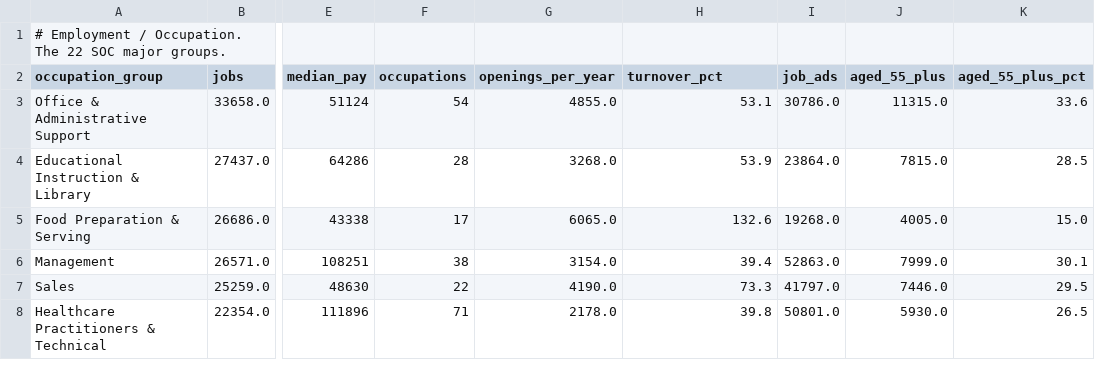
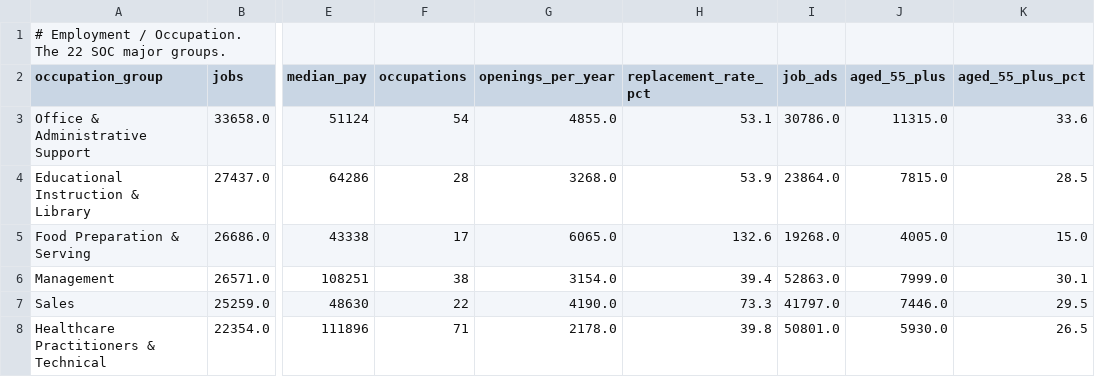
Before and after one commit to samtoriola/Vermont-Labor-Market-Analysis, a CSV file: workfiles/07_employment_occupation_groups.csv, drawn as a sheet; only a part is shown, gaps mark what is left out; the diff names each change by its address in the sheet, - before the commit and + after, or states it on an @@ line.

```diff
--- a/workfiles/07_employment_occupation_groups.csv
+++ b/workfiles/07_employment_occupation_groups.csv
-H2: turnover_pct
+H2: replacement_rate_pct
```
Also changed, not shown: workfiles/00_headline_figures.csv, workfiles/01_occupations_master.csv, 28 other files.
